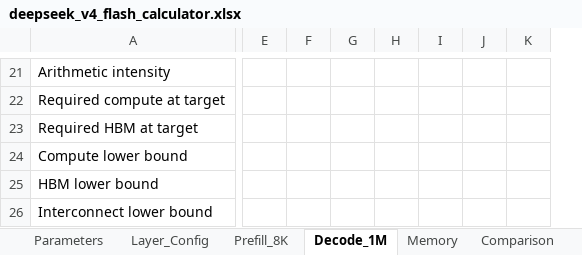
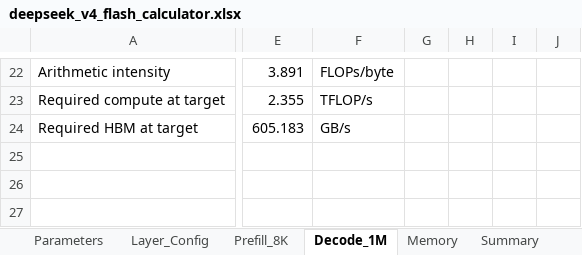
Before and after one commit to yafengge/DeepSeek-V4-Flash, an Excel workbook: calculate/deepseek_v4_flash_calculator.xlsx, sheet Decode_1M, drawn as a sheet; only a part is shown, gaps mark what is left out; values as stored, in another font and other column widths than the file's, no cell formats; table styles not drawn; removed rows and columns are numbered as before the commit, all else as after; rows hold the shown columns only; the diff covers the shown part only; the diff names each change by its address in the sheet, - before the commit and + after, or states it on an @@ line.

```diff
--- a/calculate/deepseek_v4_flash_calculator.xlsx (sheet Decode_1M)
+++ b/calculate/deepseek_v4_flash_calculator.xlsx (sheet Decode_1M)
+sheet tab: Summary
-column E, empty
-column F, empty
-column G, empty
-column H, empty
-column I, empty
-column J, empty
-column K, empty
+column E, rows 22-24: 3.891 | 2.355 | 605.183
+column F, rows 22-24: FLOPs/byte | TFLOP/s | GB/s
+column G, empty
+column H, empty
+column I, empty
+column J, empty
-row 25: Compute lower bound
+row 25: (empty)
-row 26: HBM lower bound
+row 26: (empty)
-row 27: Interconnect lower bound
+row 27: (empty)
```
Also changed, not shown: 12 added rows, 8 removed rows, 7 added columns and 31 edited cells elsewhere in this sheet, sheet Memory, sheet Prefill_8K, sheet Comparison, sheet Parameters, sheet Methodology, cell formats, formulas that keep their value, hidden cells, charts or pictures, 4 other files.
